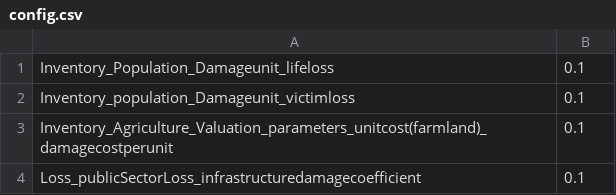
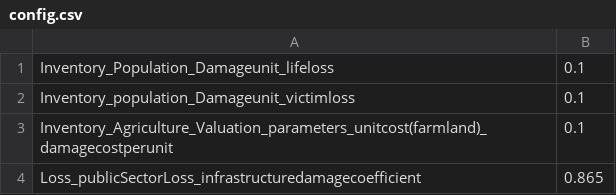
Before and after one commit to floodmodel/K-FRM, a CSV file: config.csv, drawn as a sheet.

Commit message:
Update config.csv

```diff
--- a/config.csv
+++ b/config.csv
@@ -3,2 +3,2 @@ Inventory_population_Damageunit_victimloss,0.1
 Inventory_Agriculture_Valuation_parameters_unitcost(farmland)_damagecostperunit,0.1
-Loss_publicSectorLoss_infrastructuredamagecoefficient,0.1
+Loss_publicSectorLoss_infrastructuredamagecoefficient,0.865
```
